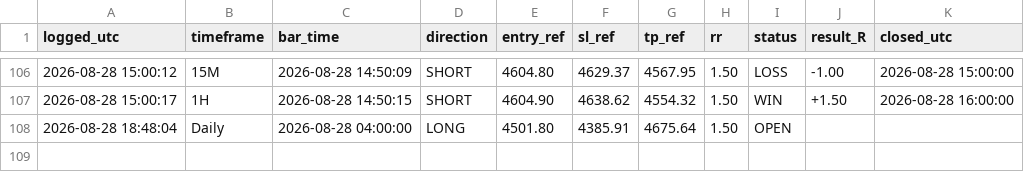
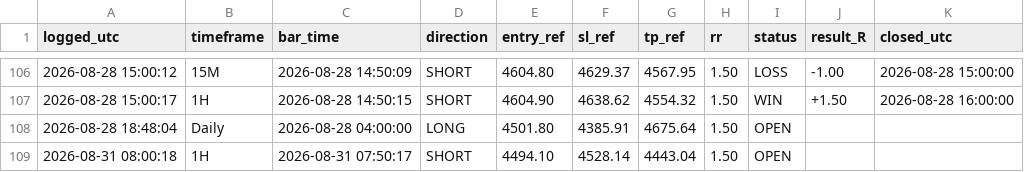
Before and after one commit to Edoardotrade/-xauusd-signal-bot, a CSV file: signals_log.csv, drawn as a sheet; only a part is shown, gaps mark what is left out.

```diff
--- a/signals_log.csv
+++ b/signals_log.csv
@@ -108 +108,2 @@ logged_utc,timeframe,bar_time,direction,entry_ref,sl_ref,tp_ref,rr,status,result
 2026-08-28 18:48:04,Daily,2026-08-28 04:00:00,LONG,4501.80,4385.91,4675.64,1.50,OPEN,,
+2026-08-31 08:00:18,1H,2026-08-31 07:50:17,SHORT,4494.10,4528.14,4443.04,1.50,OPEN,,
```
Also changed, not shown: 1 other file.
